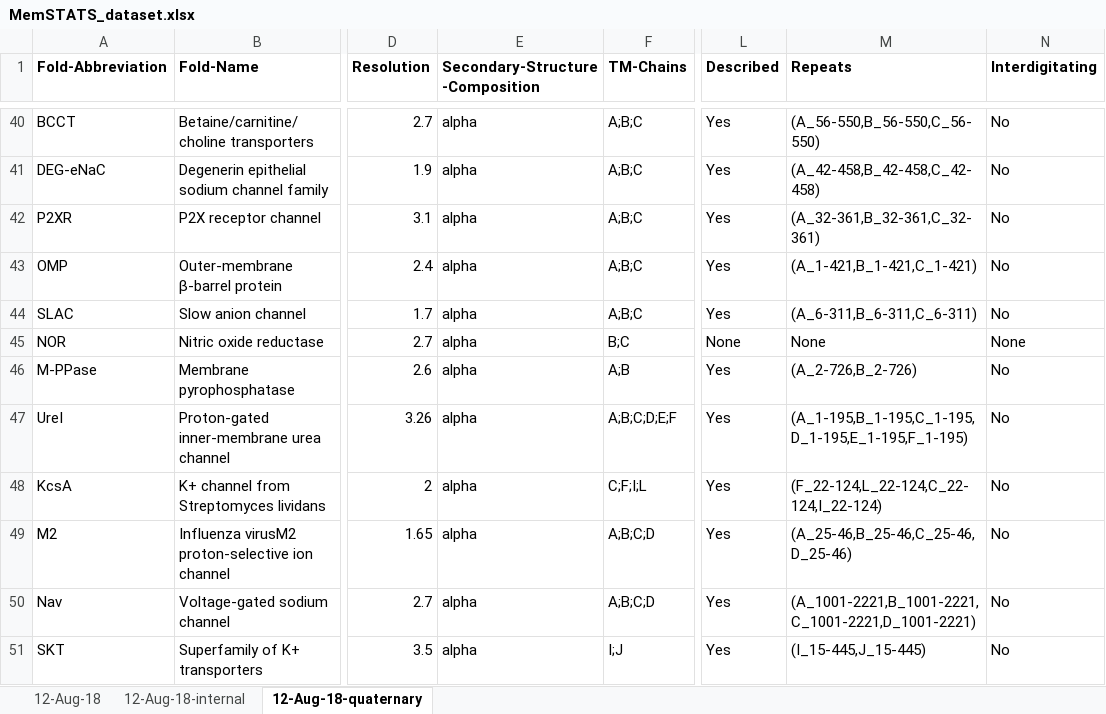
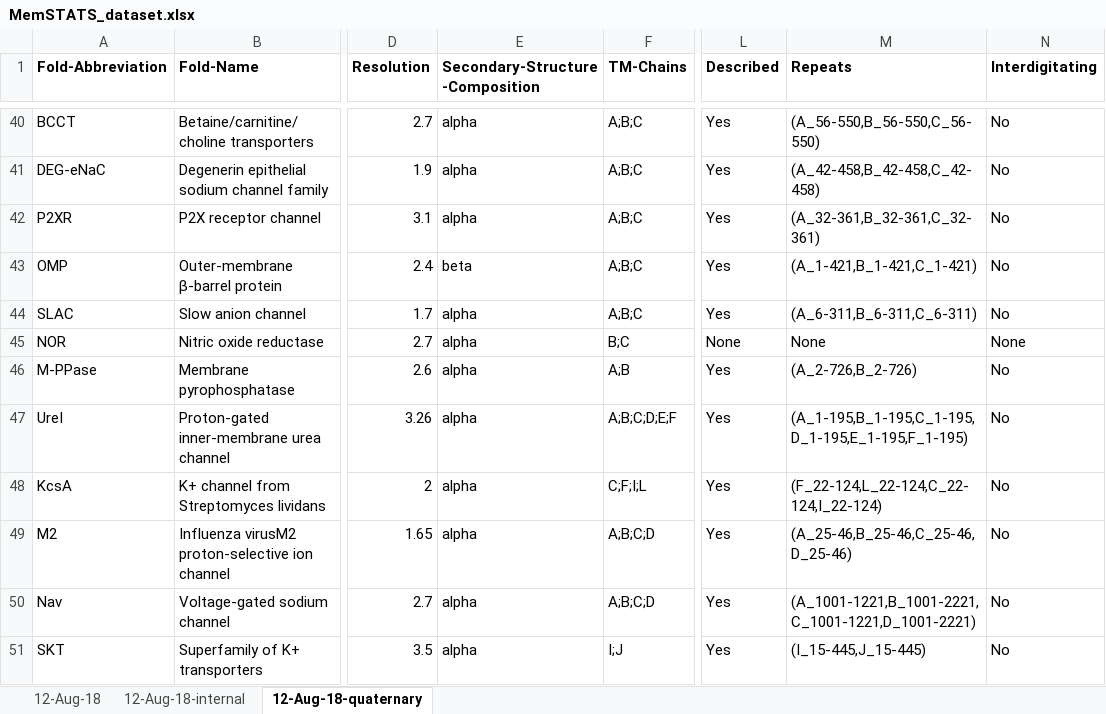
Before and after one commit to Lucy-Forrest-Lab/MemSTATS_benchmark, an Excel workbook: MemSTATS_dataset.xlsx, sheet 12-Aug-18-quaternary, drawn as a sheet; only a part is shown, gaps mark what is left out; values as stored, in another font and other column widths than the file's, no borders; the diff names each change by its address in the sheet, - before the commit and + after, or states it on an @@ line.

```diff
--- a/MemSTATS_dataset.xlsx (sheet 12-Aug-18-quaternary)
+++ b/MemSTATS_dataset.xlsx (sheet 12-Aug-18-quaternary)
-E43 (Secondary-Structure-Composition): alpha
+E43 (Secondary-Structure-Composition): beta
-M50 (Repeats): (A_1001-2221,B_1001-2221,C_1001-2221,D_1001-2221)
+M50 (Repeats): (A_1001-1221,B_1001-2221,C_1001-1221,D_1001-2221)
```
Also changed, not shown: sheet 12-Aug-18-internal, sheet 12-Aug-18.
